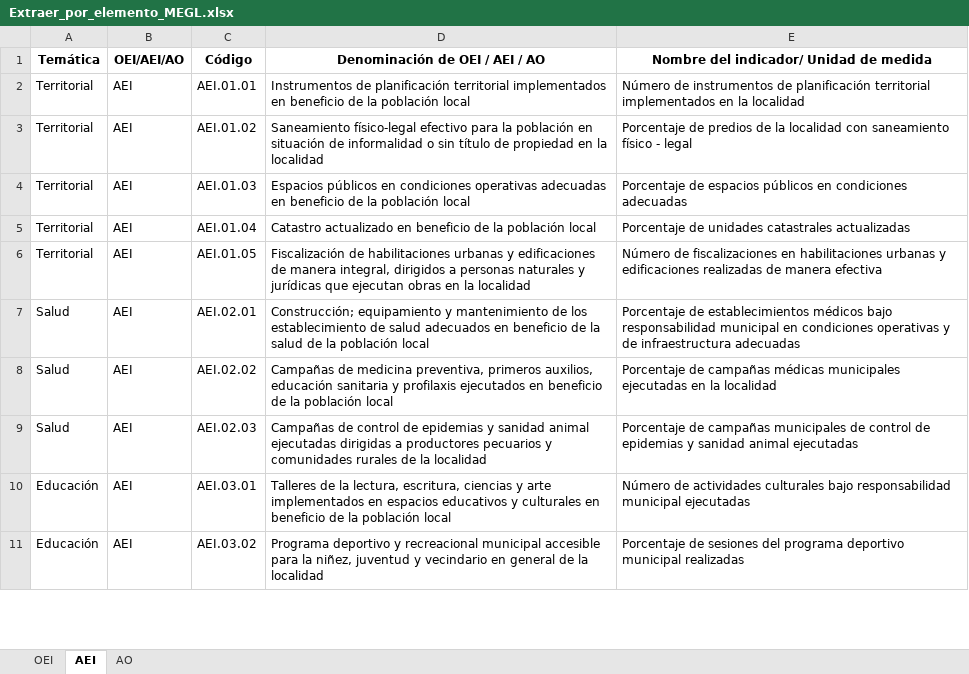
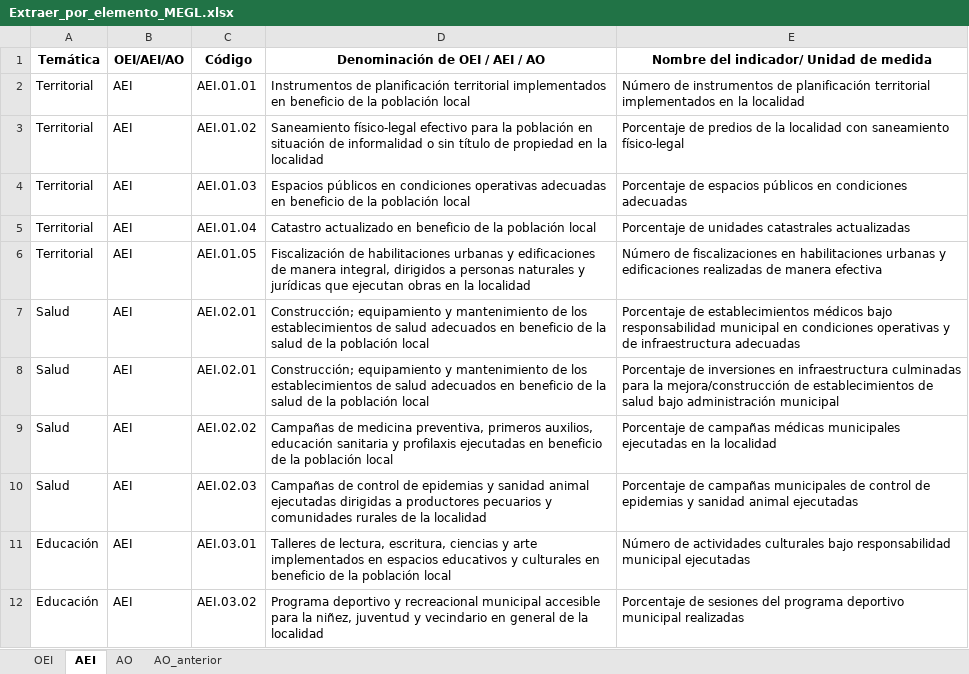
Before and after one commit to julioosmen/PEI_GL_comparativa, an Excel workbook: Extraer_por_elemento_MEGL.xlsx, sheet AEI, drawn as a sheet; only a part is shown; values as stored, in another font and other column widths than the file's, no borders; addresses are those after the commit; the diff covers the shown part only; the diff names each change by its address in the sheet, - before the commit and + after, or states it on an @@ line.

```diff
--- a/Extraer_por_elemento_MEGL.xlsx (sheet AEI)
+++ b/Extraer_por_elemento_MEGL.xlsx (sheet AEI)
+sheet tab: AO_anterior
-E3: …con saneamiento físico - legal
+E3: …con saneamiento físico-legal
-D7 (Denominación de OEI / AEI / AO): …de los establecimiento de salud…
+D7 (Denominación de OEI / AEI / AO): …de los establecimientos de salud…
+row 8: Salud | AEI | AEI.02.01 | Construcción; equipamiento y mantenimiento de los establecimientos de salud adecuados en beneficio de la salud de la población local | Porcentaje de inversiones en infraestructura culminadas para la mejora/construcción de establecimientos de salud bajo administración municipal
-D9 (Denominación de OEI / AEI / AO): …y profilaxis ejecutados en beneficio…
+D9 (Denominación de OEI / AEI / AO): …y profilaxis ejecutadas en beneficio…
-D11 (Denominación de OEI / AEI / AO): Talleres de la lectura, escritura,…
+D11 (Denominación de OEI / AEI / AO): Talleres de lectura, escritura,…
```
Also changed, not shown: 12 added rows and 6 edited cells elsewhere in this sheet, sheet AO, sheet OEI.
